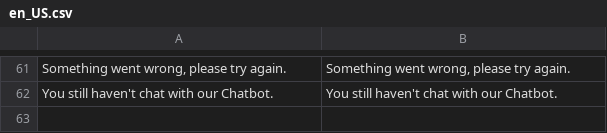
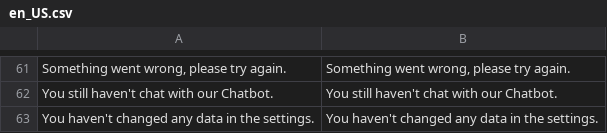
Before and after one commit to blopa/Magento-Chatbot, a CSV file: Magento2/app/code/Werules/Chatbot/i18n/en_US.csv, drawn as a sheet; only a part is shown, gaps mark what is left out.

```diff
--- a/Magento2/app/code/Werules/Chatbot/i18n/en_US.csv
+++ b/Magento2/app/code/Werules/Chatbot/i18n/en_US.csv
@@ -62 +62,2 @@
 "You still haven't chat with our Chatbot.","You still haven't chat with our Chatbot."
+"You haven't changed any data in the settings.","You haven't changed any data in the settings."
```
Also changed, not shown: 2 other files.
